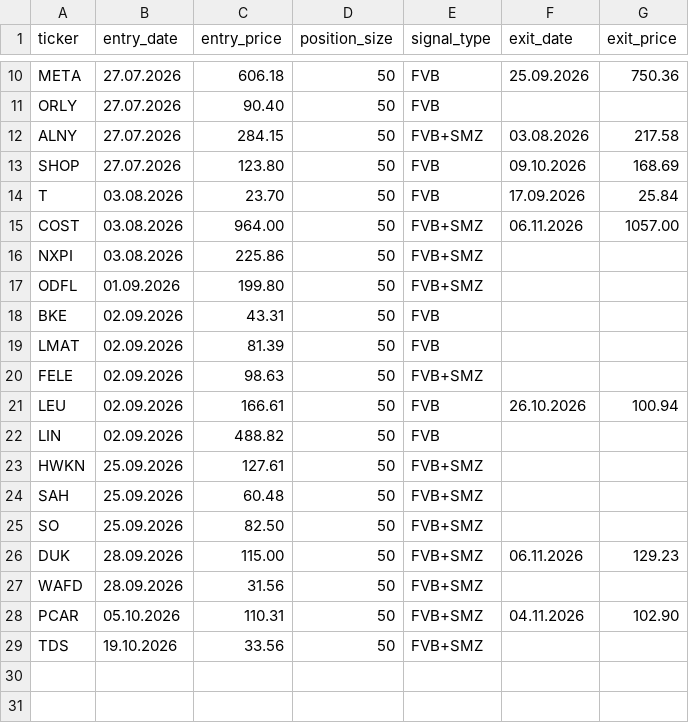
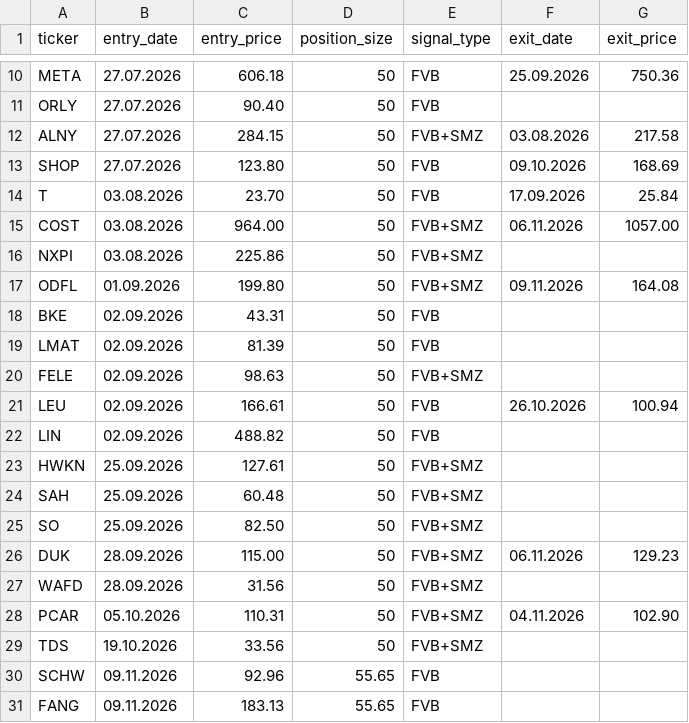
Before and after one commit to Fortjo/fvb-scanner, a CSV file: my_positions.csv, drawn as a sheet; only a part is shown, gaps mark what is left out.

```diff
--- a/my_positions.csv
+++ b/my_positions.csv
@@ -16,3 +16,3 @@ COST,03.08.2026,964.00,50,FVB+SMZ,06.11.2026,1057.00
 NXPI,03.08.2026,225.86,50,FVB+SMZ,,
-ODFL,01.09.2026,199.80,50,FVB+SMZ,,
+ODFL,01.09.2026,199.80,50,FVB+SMZ,09.11.2026,164.08
 BKE,02.09.2026,43.31,50,FVB,,
@@ -29 +29,3 @@ PCAR,05.10.2026,110.31,50,FVB+SMZ,04.11.2026,102.90
 TDS,19.10.2026,33.56,50,FVB+SMZ,,
+SCHW,09.11.2026,92.96,55.65,FVB,,
+FANG,09.11.2026,183.13,55.65,FVB,,
```
Also changed, not shown: 1 other file.
